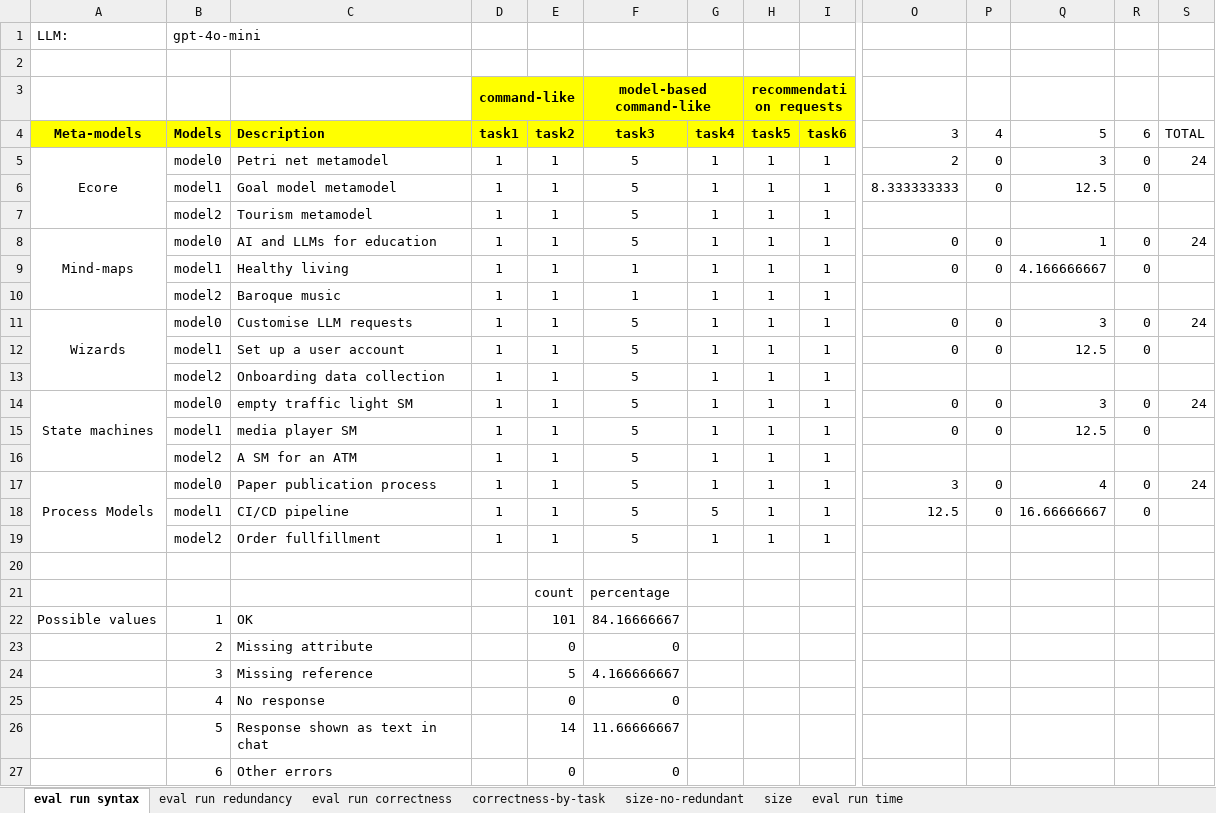
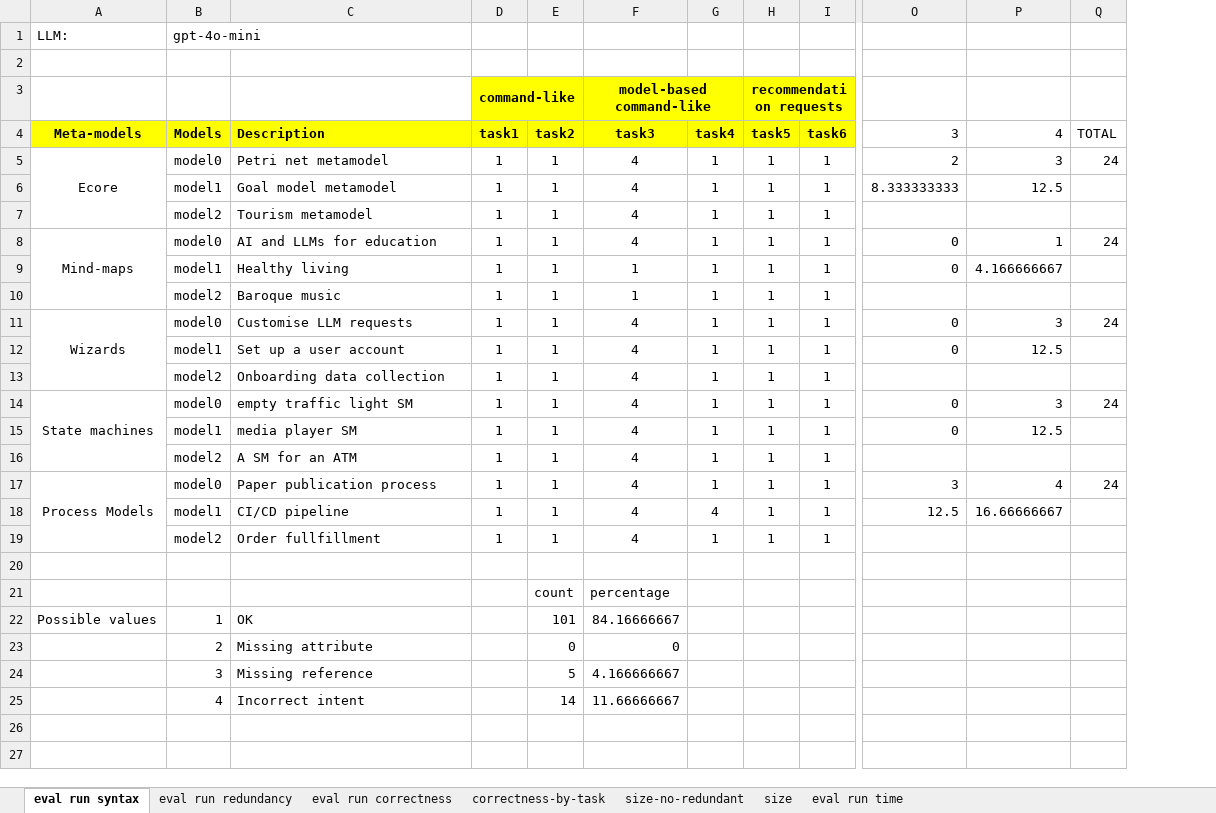
Before and after one commit to EMFKaizen/emf-kaizen-experiments, an Excel workbook: 2026-ECMFA/RQ1/results/experiment_run_gpt-4_o-mini.xlsx, sheet eval run syntax, drawn as a sheet; only a part is shown, gaps mark what is left out; values as stored, in another font and other column widths than the file's, no borders; removed rows and columns are numbered as before the commit, all else as after; rows hold the shown columns only; the diff names each change by its address in the sheet, - before the commit and + after, or states it on an @@ line.

```diff
--- a/2026-ECMFA/RQ1/results/experiment_run_gpt-4_o-mini.xlsx (sheet eval run syntax)
+++ b/2026-ECMFA/RQ1/results/experiment_run_gpt-4_o-mini.xlsx (sheet eval run syntax)
-column P (4), rows 5-18: 0 | 0 |  | 0 | 0 |  | 0 | 0 |  | 0 | 0 |  | 0 | 0
-column R (6), rows 5-18: 0 | 0 |  | 0 | 0 |  | 0 | 0 |  | 0 | 0 |  | 0 | 0
-P4: 5
+P4: 4
-F5:F8 (task3): 5
+F5:F8 (task3): 4
-F11:F19 (task3): 5
+F11:F19 (task3): 4
-G18 (task4): 5
+G18 (task4): 4
-row 25:  | 4 | No response |  | 0 | 0
-B25 (Models): 5
+B25 (Models): 4
-C25 (Description): Response shown as text in chat
+C25 (Description): Incorrect intent
-row 27:  | 6 | Other errors |  | 0 | 0
```
Also changed, not shown: formulas that keep their value, 2026-ECMFA/RQ1/results/experiment_run_gemini-2_5-flash.xlsx, 2026-ECMFA/RQ1/results/experiment_run_gpt-4_1-mini.xlsx, 1 other file.
